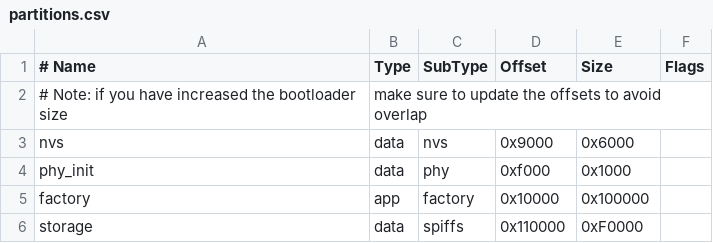
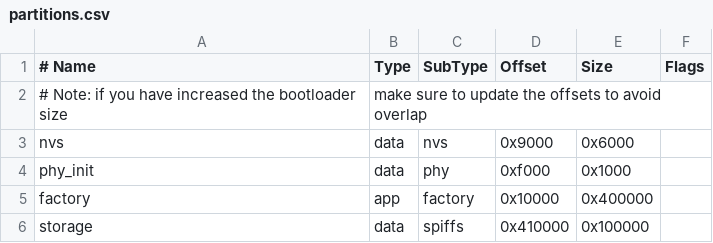
Before and after one commit to go-go-golems/esp32-s3-m5, a CSV file: imports/esp32-mqjs-repl/mqjs-repl/partitions.csv, drawn as a sheet.

Commit message:
mqjs-repl: Cardputer flash+partition defaults

```diff
--- a/imports/esp32-mqjs-repl/mqjs-repl/partitions.csv
+++ b/imports/esp32-mqjs-repl/mqjs-repl/partitions.csv
@@ -4,3 +4,3 @@ nvs,      data, nvs,     0x9000,  0x6000,
 phy_init, data, phy,     0xf000,  0x1000,
-factory,  app,  factory, 0x10000, 0x100000,
-storage,  data, spiffs,  0x110000,0xF0000,
+factory,  app,  factory, 0x10000, 0x400000,
+storage,  data, spiffs,  0x410000,0x100000,
```
Also changed, not shown: 1 other file.
